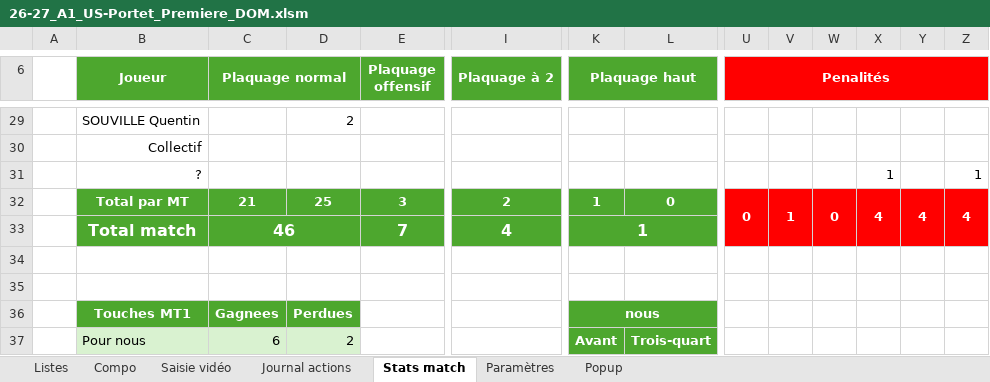
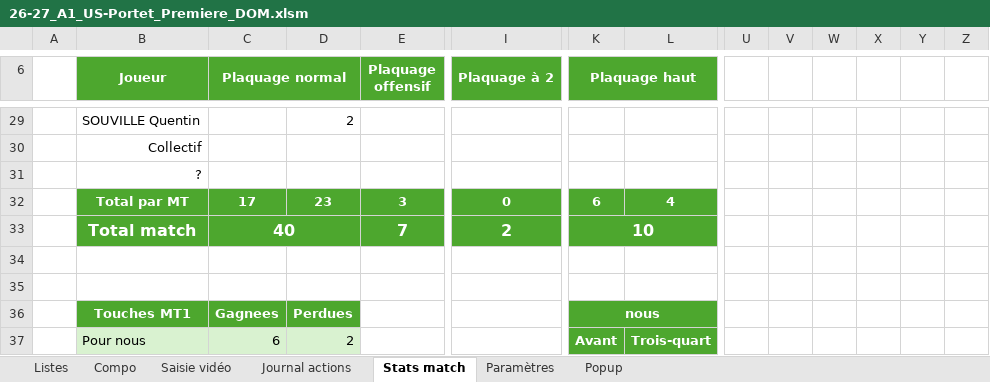
Before and after one commit to Bastien-32/RugbyStatsVeo, an Excel workbook: Matchs/26-27_A1_US-Portet_Premiere_DOM.xlsm, sheet Stats match, drawn as a sheet; only a part is shown, gaps mark what is left out; values as stored, in another font and other column widths than the file's, no borders; charts and pictures and conditional formats not drawn; the diff covers the shown part only; the diff names each change by its address in the sheet, - before the commit and + after, or states it on an @@ line.

```diff
--- a/Matchs/26-27_A1_US-Portet_Premiere_DOM.xlsm (sheet Stats match)
+++ b/Matchs/26-27_A1_US-Portet_Premiere_DOM.xlsm (sheet Stats match)
-U6: Penalités
+U6: (empty)
-U6:Z6 fill: #FF0000
+U6:Z6 fill: none
-U6:Z6 merged
-X31: 1
+X31: (empty)
-Z31: 1
+Z31: (empty)
-C32 (Plaquage normal): 21
+C32 (Plaquage normal): 17
-D32: 25
+D32: 23
-I32 (Plaquage à 2): 2
+I32 (Plaquage à 2): 0
-K32 (Plaquage haut): 1
+K32 (Plaquage haut): 6
-L32: 0
+L32: 4
-U32: 0
+U32: (empty)
-U32:Z33 fill: #FF0000
+U32:Z33 fill: none
-U32:U33 merged
-V32: 1
+V32: (empty)
-V32:V33 merged
-W32: 0
+W32: (empty)
-W32:W33 merged
-X32: 4
+X32: (empty)
-X32:X33 merged
-Y32: 4
+Y32: (empty)
-Y32:Y33 merged
-Z32: 4
+Z32: (empty)
-Z32:Z33 merged
-C33 (Plaquage normal): 46
+C33 (Plaquage normal): 40
-I33 (Plaquage à 2): 4
+I33 (Plaquage à 2): 2
-K33 (Plaquage haut): 1
+K33 (Plaquage haut): 10
```
Also changed, not shown: 28 edited cells and cell formats elsewhere in this sheet, sheet Journal actions, formulas that keep their value, hidden cells, charts or pictures, Createur de match.xlsm, 3 other files.
